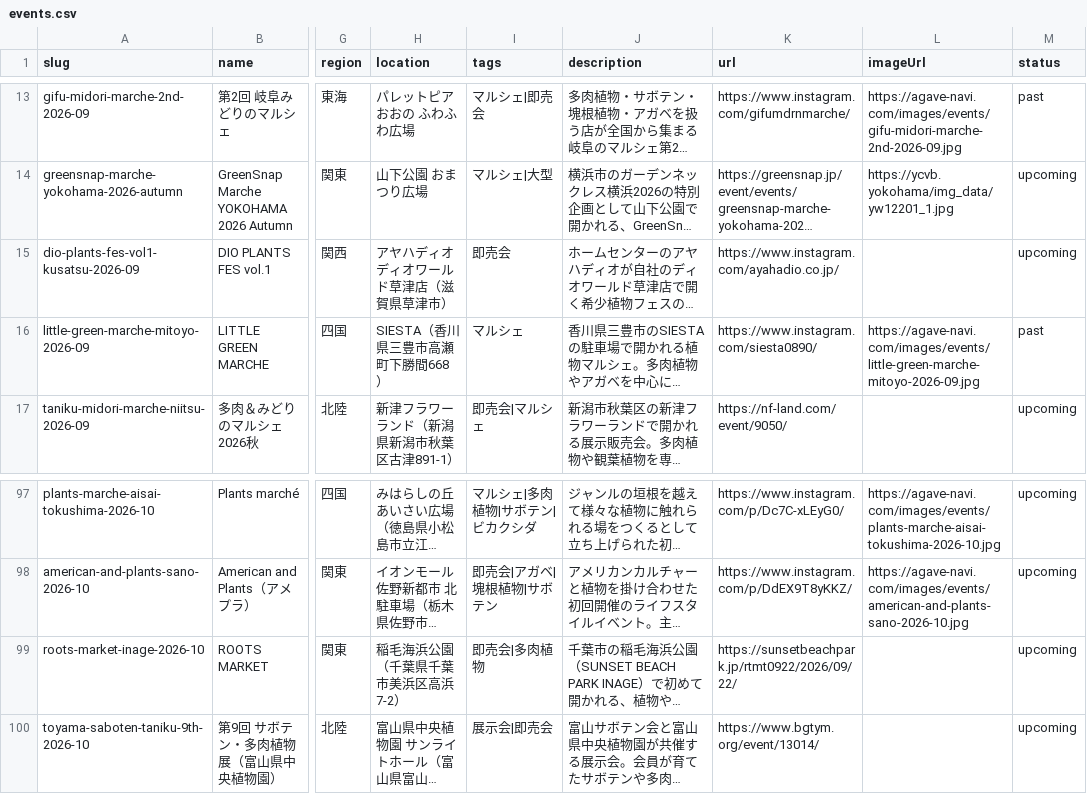
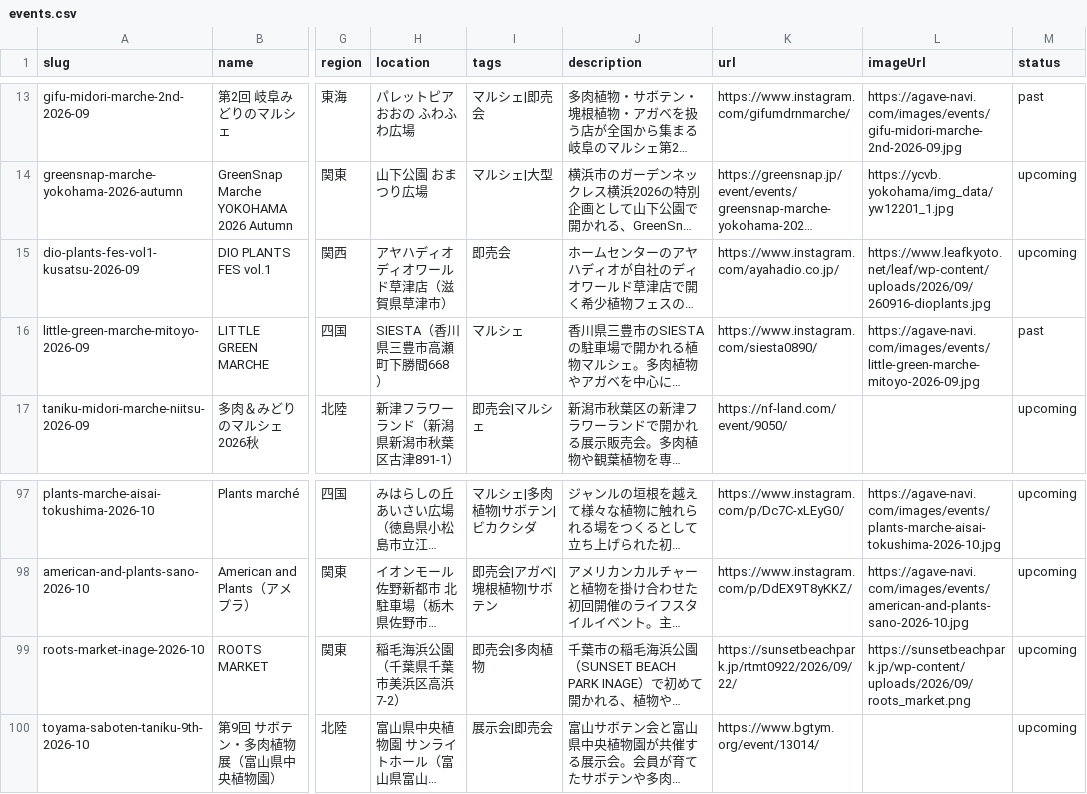
Before and after one commit to mezack0520/agave-navi, a CSV file: events.csv, drawn as a sheet; only a part is shown, gaps mark what is left out; long unchanged cells end in …; the diff names each change by its address in the sheet, - before the commit and + after, or states it on an @@ line.

```diff
--- a/events.csv
+++ b/events.csv
-L15 (imageUrl): (empty)
+L15 (imageUrl): https://www.leafkyoto.net/leaf/wp-content/uploads/2026/09/260916-dioplants.jpg
-L99 (imageUrl): (empty)
+L99 (imageUrl): https://sunsetbeachpark.jp/wp-content/uploads/2026/09/roots_market.png
```
Also changed, not shown: 55 other files.
